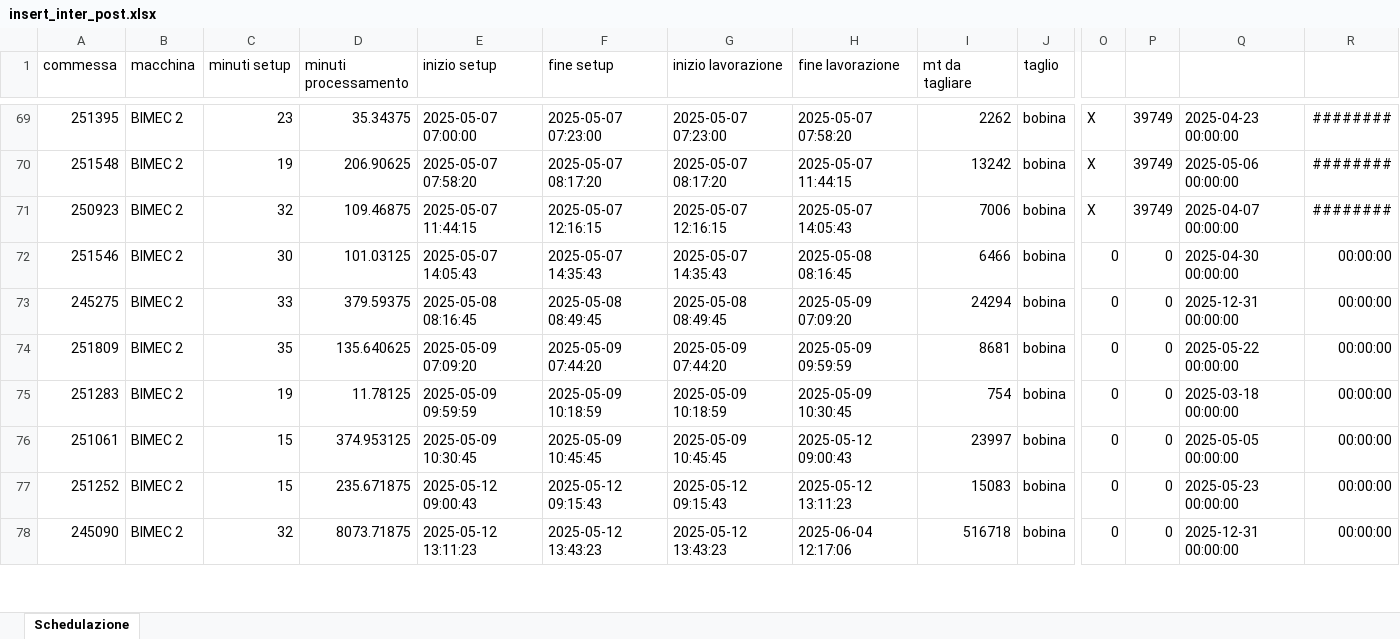
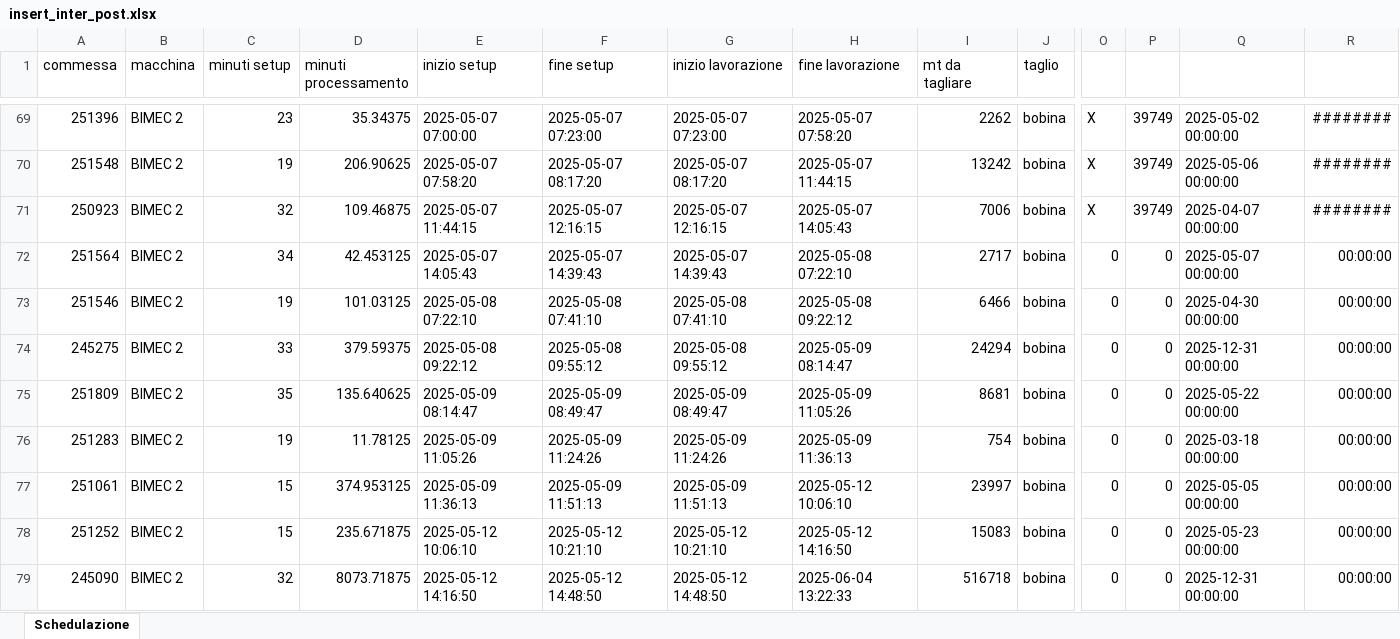
Before and after one commit to Baszonpedis/progettoIS, an Excel workbook: PS-VRP/Dati_output/insert_inter_post.xlsx, sheet Schedulazione, drawn as a sheet; only a part is shown, gaps mark what is left out; values as stored, in another font and other column widths than the file's, no borders; addresses are those after the commit; rows hold the shown columns only; the diff covers the shown part only; the diff names each change by its address in the sheet, - before the commit and + after, or states it on an @@ line.

```diff
--- a/PS-VRP/Dati_output/insert_inter_post.xlsx (sheet Schedulazione)
+++ b/PS-VRP/Dati_output/insert_inter_post.xlsx (sheet Schedulazione)
-A69 (commessa): 251395
+A69 (commessa): 251396
-Q69: 2025-04-23 00:00:00
+Q69: 2025-05-02 00:00:00
+row 72: 251564 | BIMEC 2 | 34 | 42.453125 | 2025-05-07 14:05:43 | 2025-05-07 14:39:43 | 2025-05-07 14:39:43 | 2025-05-08 07:22:10 | 2717 | bobina | 0 | 0 | 2025-05-07 00:00:00 | 00:00:00
-C73 (minuti setup): 30
+C73 (minuti setup): 19
-E73 (inizio setup): 2025-05-07 14:05:43
+E73 (inizio setup): 2025-05-08 07:22:10
-F73 (fine setup): 2025-05-07 14:35:43
+F73 (fine setup): 2025-05-08 07:41:10
-G73 (inizio lavorazione): 2025-05-07 14:35:43
+G73 (inizio lavorazione): 2025-05-08 07:41:10
-H73 (fine lavorazione): 2025-05-08 08:16:45
+H73 (fine lavorazione): 2025-05-08 09:22:12
-E74 (inizio setup): 2025-05-08 08:16:45
+E74 (inizio setup): 2025-05-08 09:22:12
-F74 (fine setup): 2025-05-08 08:49:45
+F74 (fine setup): 2025-05-08 09:55:12
-G74 (inizio lavorazione): 2025-05-08 08:49:45
+G74 (inizio lavorazione): 2025-05-08 09:55:12
-H74 (fine lavorazione): 2025-05-09 07:09:20
+H74 (fine lavorazione): 2025-05-09 08:14:47
-E75 (inizio setup): 2025-05-09 07:09:20
+E75 (inizio setup): 2025-05-09 08:14:47
-F75 (fine setup): 2025-05-09 07:44:20
+F75 (fine setup): 2025-05-09 08:49:47
-G75 (inizio lavorazione): 2025-05-09 07:44:20
+G75 (inizio lavorazione): 2025-05-09 08:49:47
-H75 (fine lavorazione): 2025-05-09 09:59:59
+H75 (fine lavorazione): 2025-05-09 11:05:26
-E76 (inizio setup): 2025-05-09 09:59:59
+E76 (inizio setup): 2025-05-09 11:05:26
-F76 (fine setup): 2025-05-09 10:18:59
+F76 (fine setup): 2025-05-09 11:24:26
-G76 (inizio lavorazione): 2025-05-09 10:18:59
+G76 (inizio lavorazione): 2025-05-09 11:24:26
-H76 (fine lavorazione): 2025-05-09 10:30:45
+H76 (fine lavorazione): 2025-05-09 11:36:13
-E77 (inizio setup): 2025-05-09 10:30:45
+E77 (inizio setup): 2025-05-09 11:36:13
-F77 (fine setup): 2025-05-09 10:45:45
+F77 (fine setup): 2025-05-09 11:51:13
-G77 (inizio lavorazione): 2025-05-09 10:45:45
+G77 (inizio lavorazione): 2025-05-09 11:51:13
-H77 (fine lavorazione): 2025-05-12 09:00:43
+H77 (fine lavorazione): 2025-05-12 10:06:10
-E78 (inizio setup): 2025-05-12 09:00:43
+E78 (inizio setup): 2025-05-12 10:06:10
-F78 (fine setup): 2025-05-12 09:15:43
+F78 (fine setup): 2025-05-12 10:21:10
-G78 (inizio lavorazione): 2025-05-12 09:15:43
+G78 (inizio lavorazione): 2025-05-12 10:21:10
-H78 (fine lavorazione): 2025-05-12 13:11:23
+H78 (fine lavorazione): 2025-05-12 14:16:50
-E79 (inizio setup): 2025-05-12 13:11:23
+E79 (inizio setup): 2025-05-12 14:16:50
-F79 (fine setup): 2025-05-12 13:43:23
+F79 (fine setup): 2025-05-12 14:48:50
-G79 (inizio lavorazione): 2025-05-12 13:43:23
+G79 (inizio lavorazione): 2025-05-12 14:48:50
-H79 (fine lavorazione): 2025-06-04 12:17:06
+H79 (fine lavorazione): 2025-06-04 13:22:33
```
Also changed, not shown: 1 removed row, 1 moved row and 31 edited cells elsewhere in this sheet, PS-VRP/Dati_output/euristico_post.xlsx, PS-VRP/Dati_output/insert_inter.xlsx, 11 other files.
